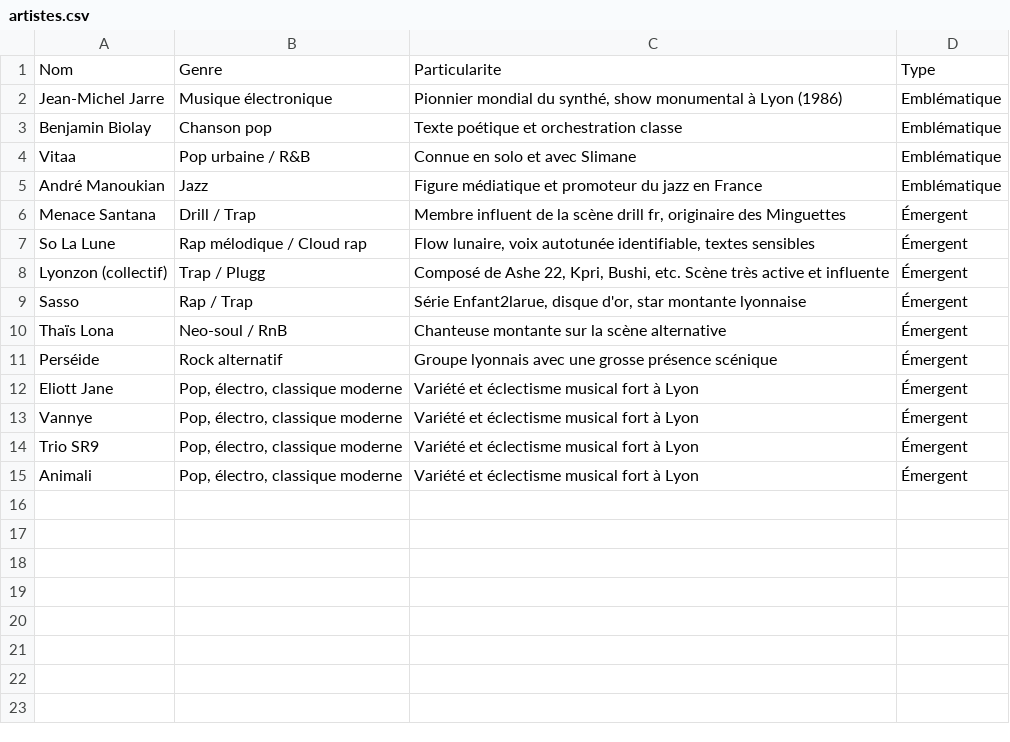
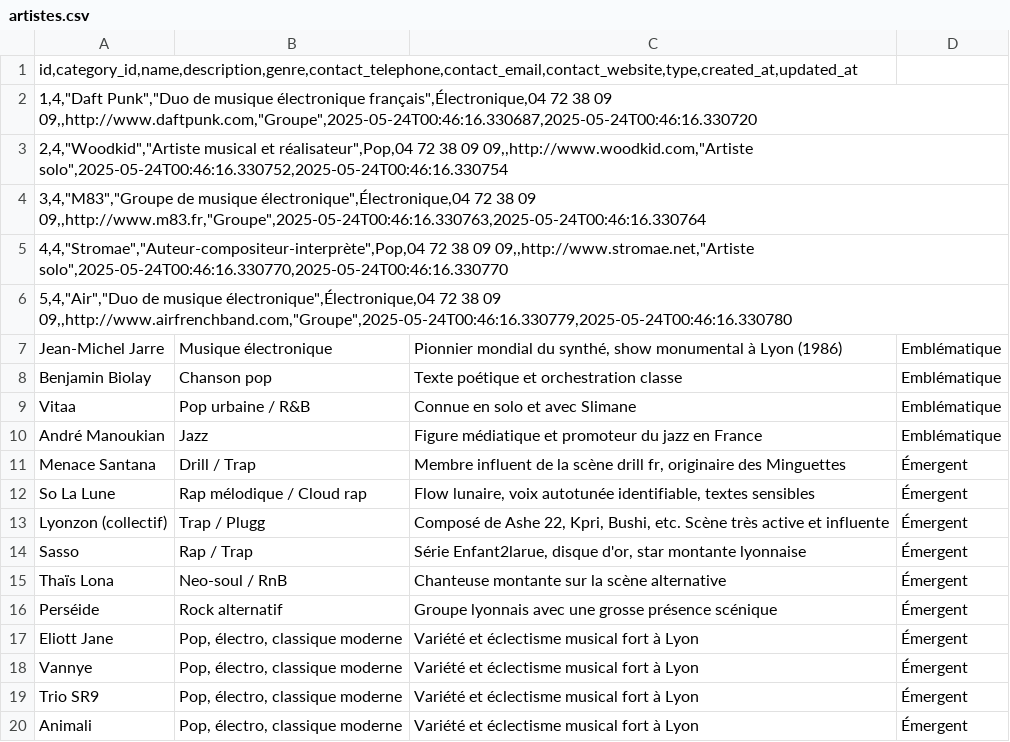
Before and after one commit to 444chak/24hinfo_web, a CSV file: backend/Data/Musique/artistes.csv, drawn as a sheet; removed rows and columns are numbered as before the commit, all else as after; the diff names each change by its address in the sheet, - before the commit and + after, or states it on an @@ line.

```diff
--- a/backend/Data/Musique/artistes.csv
+++ b/backend/Data/Musique/artistes.csv
-row 1: Nom | Genre | Particularite | Type
+row 1: id,category_id,name,description,genre,contact_telephone,contact_email,contact_website,type,created_at,updated_at
+row 2: 1,4,"Daft Punk","Duo de musique électronique français",Électronique,04 72 38 09 09,,http://www.daftpunk.com,"Groupe",2025-05-24T00:46:16.330687,2025-05-24T00:46:16.330720
+row 3: 2,4,"Woodkid","Artiste musical et réalisateur",Pop,04 72 38 09 09,,http://www.woodkid.com,"Artiste solo",2025-05-24T00:46:16.330752,2025-05-24T00:46:16.330754
+row 4: 3,4,"M83","Groupe de musique électronique",Électronique,04 72 38 09 09,,http://www.m83.fr,"Groupe",2025-05-24T00:46:16.330763,2025-05-24T00:46:16.330764
+row 5: 4,4,"Stromae","Auteur-compositeur-interprète",Pop,04 72 38 09 09,,http://www.stromae.net,"Artiste solo",2025-05-24T00:46:16.330770,2025-05-24T00:46:16.330770
+row 6: 5,4,"Air","Duo de musique électronique",Électronique,04 72 38 09 09,,http://www.airfrenchband.com,"Groupe",2025-05-24T00:46:16.330779,2025-05-24T00:46:16.330780
```
Also changed, not shown: backend/Data/Musique/festivals.csv, backend/Data/Musique/initiatives_soutien.csv, 14 other files.
